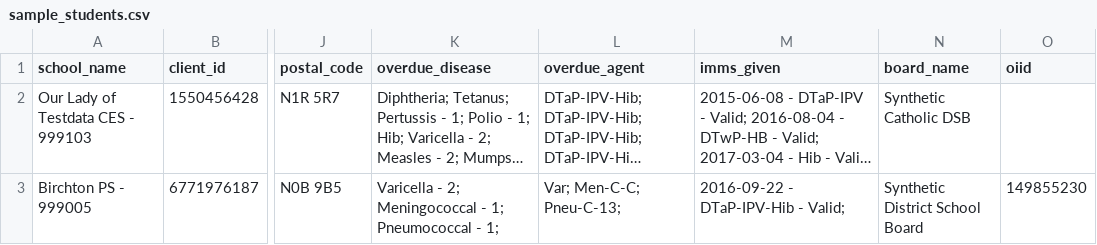
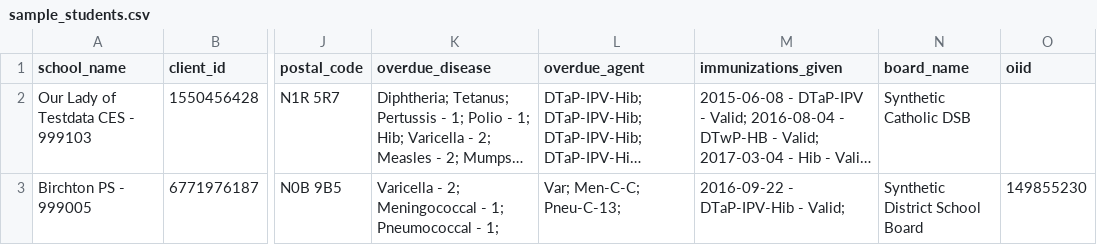
Before and after one commit to WDGPH/ImmuKnow-Template, a CSV file: input/sample/sample_students.csv, drawn as a sheet; only a part is shown, gaps mark what is left out; long unchanged cells end in …; the diff names each change by its address in the sheet, - before the commit and + after, or states it on an @@ line.

Commit message:
Use immunizations_given in starter inputs and adopt duplicate findings

```diff
--- a/input/sample/sample_students.csv
+++ b/input/sample/sample_students.csv
-M1: imms_given
+M1: immunizations_given
```
Also changed, not shown: 2 other files.
